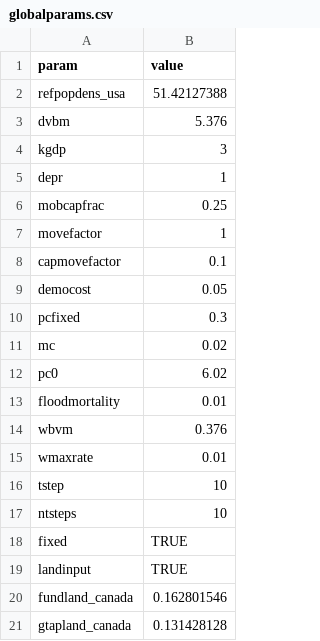
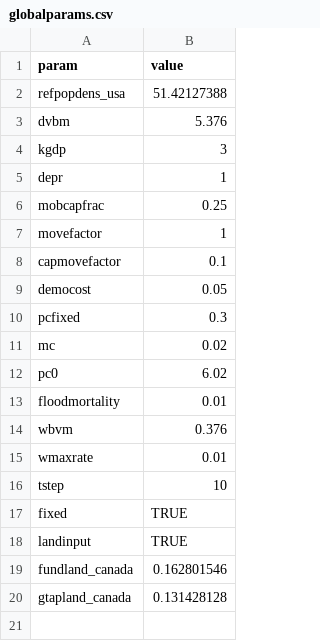
Before and after one commit to raddleverse/MimiCIAM.jl, a CSV file: data/input/globalparams.csv, drawn as a sheet.

Commit message:
Finished wrapper functions. Fixed issue with timesteps by moving ntsteps variable out of data folder

```diff
--- a/data/input/globalparams.csv
+++ b/data/input/globalparams.csv
@@ -16,3 +16,2 @@ wmaxrate,0.01
 tstep,10
-ntsteps,10
 fixed,TRUE
```
Also changed, not shown: 2 other files.
